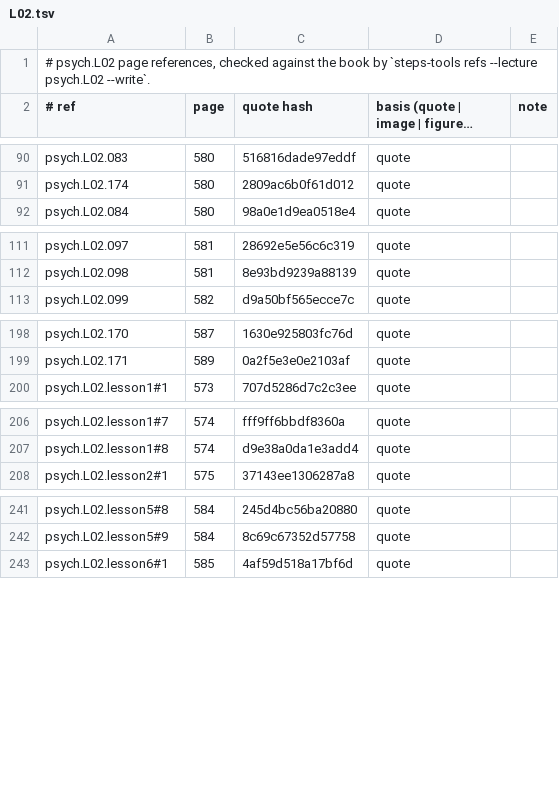
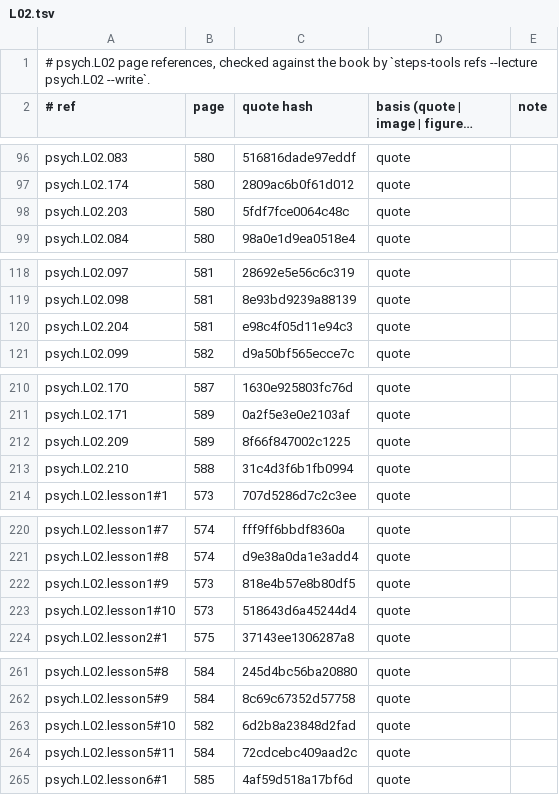
Before and after one commit to MohamedRef/Steps-app, a TSV file: content/book-refs/psych/L02.tsv, drawn as a sheet; only a part is shown, gaps mark what is left out; long unchanged cells end in …; the diff covers the shown part only.

```diff
--- a/content/book-refs/psych/L02.tsv
+++ b/content/book-refs/psych/L02.tsv
@@ -91,2 +97,3 @@ psych.L02.083	580	516816dade97eddf	quote
 psych.L02.174	580	2809ac6b0f61d012	quote	
+psych.L02.203	580	5fdf7fce0064c48c	quote	
 psych.L02.084	580	98a0e1d9ea0518e4	quote	
@@ -112,2 +119,3 @@ psych.L02.097	581	28692e5e56c6c319	quote
 psych.L02.098	581	8e93bd9239a88139	quote	
+psych.L02.204	581	e98c4f05d11e94c3	quote	
 psych.L02.099	582	d9a50bf565ecce7c	quote	
@@ -199,2 +211,4 @@ psych.L02.170	587	1630e925803fc76d	quote
 psych.L02.171	589	0a2f5e3e0e2103af	quote	
+psych.L02.209	589	8f66f847002c1225	quote	
+psych.L02.210	588	31c4d3f6b1fb0994	quote	
 psych.L02.lesson1#1	573	707d5286d7c2c3ee	quote	
@@ -207,2 +221,4 @@ psych.L02.lesson1#7	574	fff9ff6bbdf8360a	quote
 psych.L02.lesson1#8	574	d9e38a0da1e3add4	quote	
+psych.L02.lesson1#9	573	818e4b57e8b80df5	quote	
+psych.L02.lesson1#10	573	518643d6a45244d4	quote	
 psych.L02.lesson2#1	575	37143ee1306287a8	quote	
@@ -242,2 +262,4 @@ psych.L02.lesson5#8	584	245d4bc56ba20880	quote
 psych.L02.lesson5#9	584	8c69c67352d57758	quote	
+psych.L02.lesson5#10	582	6d2b8a23848d2fad	quote	
+psych.L02.lesson5#11	584	72cdcebc409aad2c	quote	
 psych.L02.lesson6#1	585	4af59d518a17bf6d	quote	
```
Also changed, not shown: 16 added rows elsewhere in this file, 2 other files.
